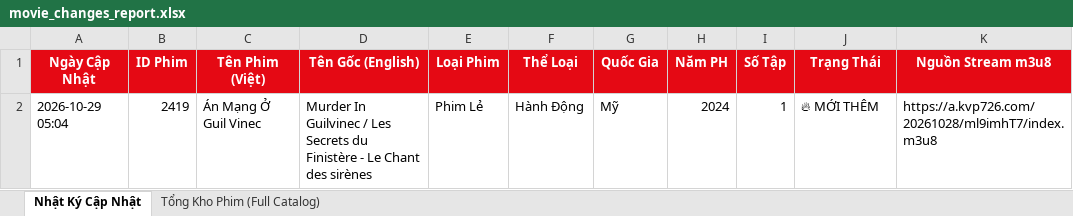
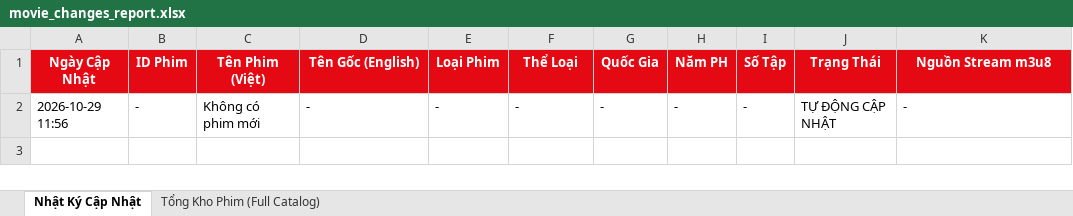
Before and after one commit to exorcisthb/Phim, an Excel workbook: movie_changes_report.xlsx, sheet Nhật Ký Cập Nhật, drawn as a sheet; values as stored, in another font and other column widths than the file's, no borders; removed rows and columns are numbered as before the commit, all else as after; the diff names each change by its address in the sheet, - before the commit and + after, or states it on an @@ line.

```diff
--- a/movie_changes_report.xlsx (sheet Nhật Ký Cập Nhật)
+++ b/movie_changes_report.xlsx (sheet Nhật Ký Cập Nhật)
-row 2: 2026-10-29 05:04 | 2419 | Án Mạng Ở Guil Vinec | Murder In Guilvinec / Les Secrets du Finistère - Le Chant des sirènes | Phim Lẻ | Hành Động | Mỹ | 2024 | 1 | 🔥 MỚI THÊM | https://a.kvp726.com/20261028/ml9imhT7/index.m3u8
+row 2: 2026-10-29 11:56 | - | Không có phim mới | - | - | - | - | - | - | TỰ ĐỘNG CẬP NHẬT | -
```
Also changed, not shown: 1 other file.
